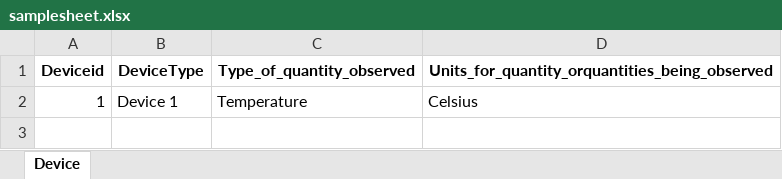
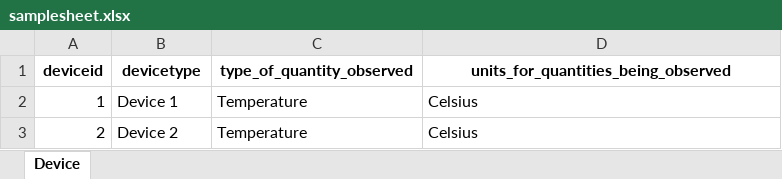
Before and after one commit to Rahul-Jaiswal-dev/itwinConnectorsample, an Excel workbook: Extractor/extractor/input/samplesheet.xlsx, sheet Device, drawn as a sheet; values as stored, in another font and other column widths than the file's, no borders; the diff names each change by its address in the sheet, - before the commit and + after, or states it on an @@ line.

Commit message:
Fix for insert element error for iot:device class element

```diff
--- a/Extractor/extractor/input/samplesheet.xlsx (sheet Device)
+++ b/Extractor/extractor/input/samplesheet.xlsx (sheet Device)
-A1: Deviceid
+A1: deviceid
-B1: DeviceType
+B1: devicetype
-C1: Type_of_quantity_observed
+C1: type_of_quantity_observed
-D1: Units_for_quantity_orquantities_being_observed
+D1: units_for_quantities_being_observed
+row 3: 2 | Device 2 | Temperature | Celsius
```
Also changed, not shown: 3 other files.
